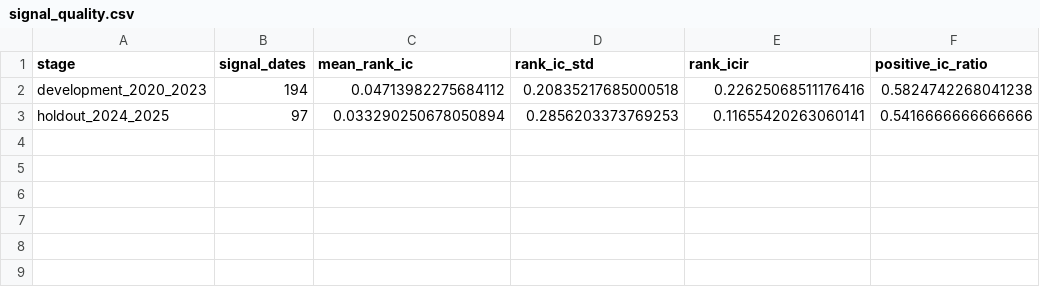
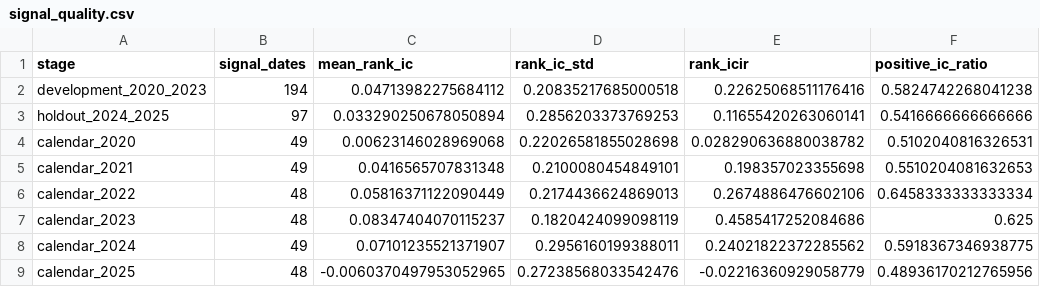
Before and after one commit to DLC12154/a-share-portfolio-optimization, a CSV file: data/processed/signal_quality.csv, drawn as a sheet; the diff names each change by its address in the sheet, - before the commit and + after, or states it on an @@ line.

```diff
--- a/data/processed/signal_quality.csv
+++ b/data/processed/signal_quality.csv
+row 4: calendar_2020 | 49 | 0.00623146028969068 | 0.22026581855028698 | 0.028290636880038782 | 0.5102040816326531
+row 5: calendar_2021 | 49 | 0.0416565707831348 | 0.2100080454849101 | 0.198357023355698 | 0.5510204081632653
+row 6: calendar_2022 | 48 | 0.05816371122090449 | 0.2174436624869013 | 0.2674886476602106 | 0.6458333333333334
+row 7: calendar_2023 | 48 | 0.08347404070115237 | 0.1820424099098119 | 0.4585417252084686 | 0.625
+row 8: calendar_2024 | 49 | 0.07101235521371907 | 0.2956160199388011 | 0.24021822372285562 | 0.5918367346938775
+row 9: calendar_2025 | 48 | -0.0060370497953052965 | 0.27238568033542476 | -0.02216360929058779 | 0.48936170212765956
```
Also changed, not shown: 25 other files.
